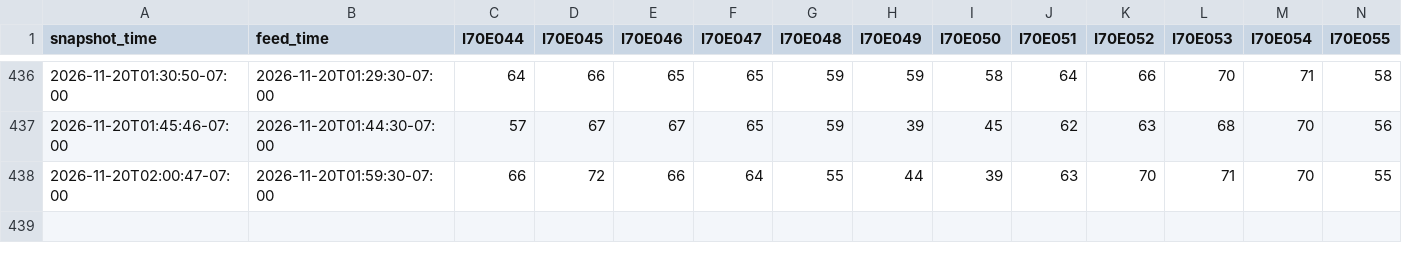
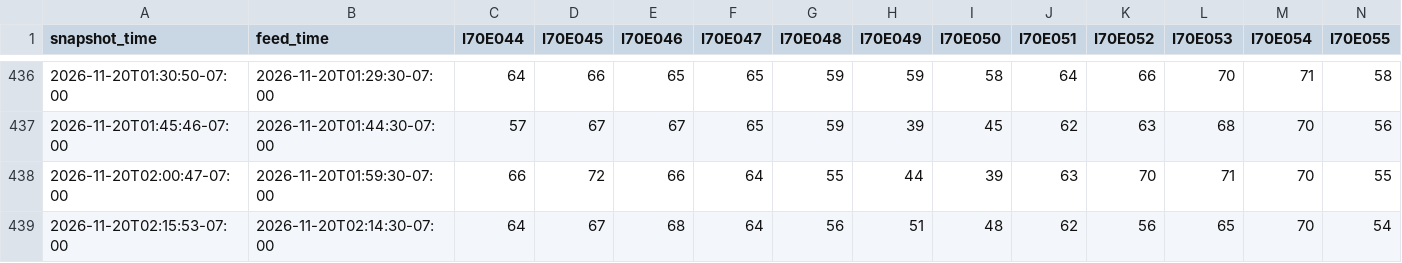
Before and after one commit to i70skibum/ski-logger, a CSV file: data/speed/2026-11.csv, drawn as a sheet; only a part is shown, gaps mark what is left out; rows hold the shown columns only; the diff names each change by its address in the sheet, - before the commit and + after, or states it on an @@ line.

Commit message:
data 2026-11-20T09:16Z

```diff
--- a/data/speed/2026-11.csv
+++ b/data/speed/2026-11.csv
+row 439: 2026-11-20T02:15:53-07:00 | 2026-11-20T02:14:30-07:00 | 64 | 67 | 68 | 64 | 56 | 51 | 48 | 62 | 56 | 65 | 70 | 54
```
Also changed, not shown: data/snotel/2026-11.csv, 2 other files.
